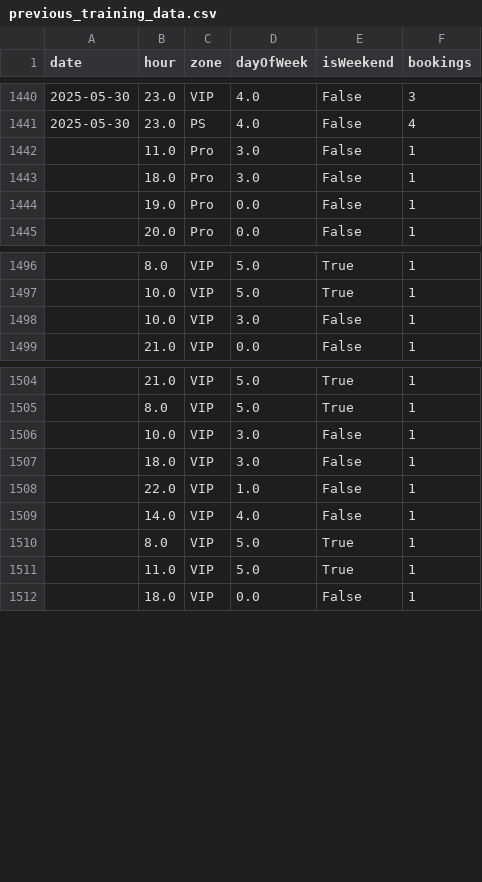
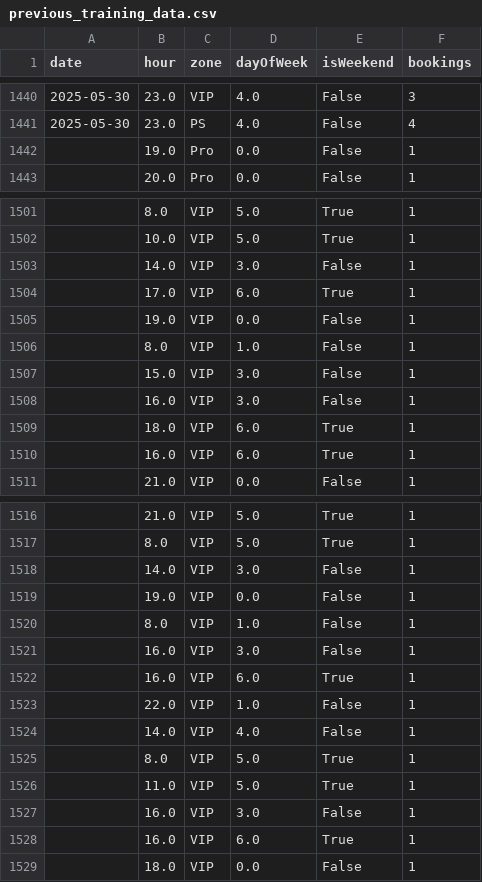
Before and after one commit to F0lgard/reactProject, a CSV file: backend/previous_training_data.csv, drawn as a sheet; only a part is shown, gaps mark what is left out; the diff covers the shown part only.

```diff
--- a/backend/previous_training_data.csv
+++ b/backend/previous_training_data.csv
@@ -1441,4 +1441,2 @@ date,hour,zone,dayOfWeek,isWeekend,bookings
 2025-05-30,23.0,PS,4.0,False,4
-,11.0,Pro,3.0,False,1
-,18.0,Pro,3.0,False,1
 ,19.0,Pro,0.0,False,1
@@ -1497,3 +1502,10 @@ date,hour,zone,dayOfWeek,isWeekend,bookings
 ,10.0,VIP,5.0,True,1
-,10.0,VIP,3.0,False,1
+,14.0,VIP,3.0,False,1
+,17.0,VIP,6.0,True,1
+,19.0,VIP,0.0,False,1
+,8.0,VIP,1.0,False,1
+,15.0,VIP,3.0,False,1
+,16.0,VIP,3.0,False,1
+,18.0,VIP,6.0,True,1
+,16.0,VIP,6.0,True,1
 ,21.0,VIP,0.0,False,1
@@ -1505,4 +1517,7 @@ date,hour,zone,dayOfWeek,isWeekend,bookings
 ,8.0,VIP,5.0,True,1
-,10.0,VIP,3.0,False,1
-,18.0,VIP,3.0,False,1
+,14.0,VIP,3.0,False,1
+,19.0,VIP,0.0,False,1
+,8.0,VIP,1.0,False,1
+,16.0,VIP,3.0,False,1
+,16.0,VIP,6.0,True,1
 ,22.0,VIP,1.0,False,1
@@ -1511,2 +1526,4 @@ date,hour,zone,dayOfWeek,isWeekend,bookings
 ,11.0,VIP,5.0,True,1
+,16.0,VIP,3.0,False,1
+,16.0,VIP,6.0,True,1
 ,18.0,VIP,0.0,False,1
```
Also changed, not shown: 16 added rows, 2 removed rows and 7 edited cells elsewhere in this file, 26 other files.
